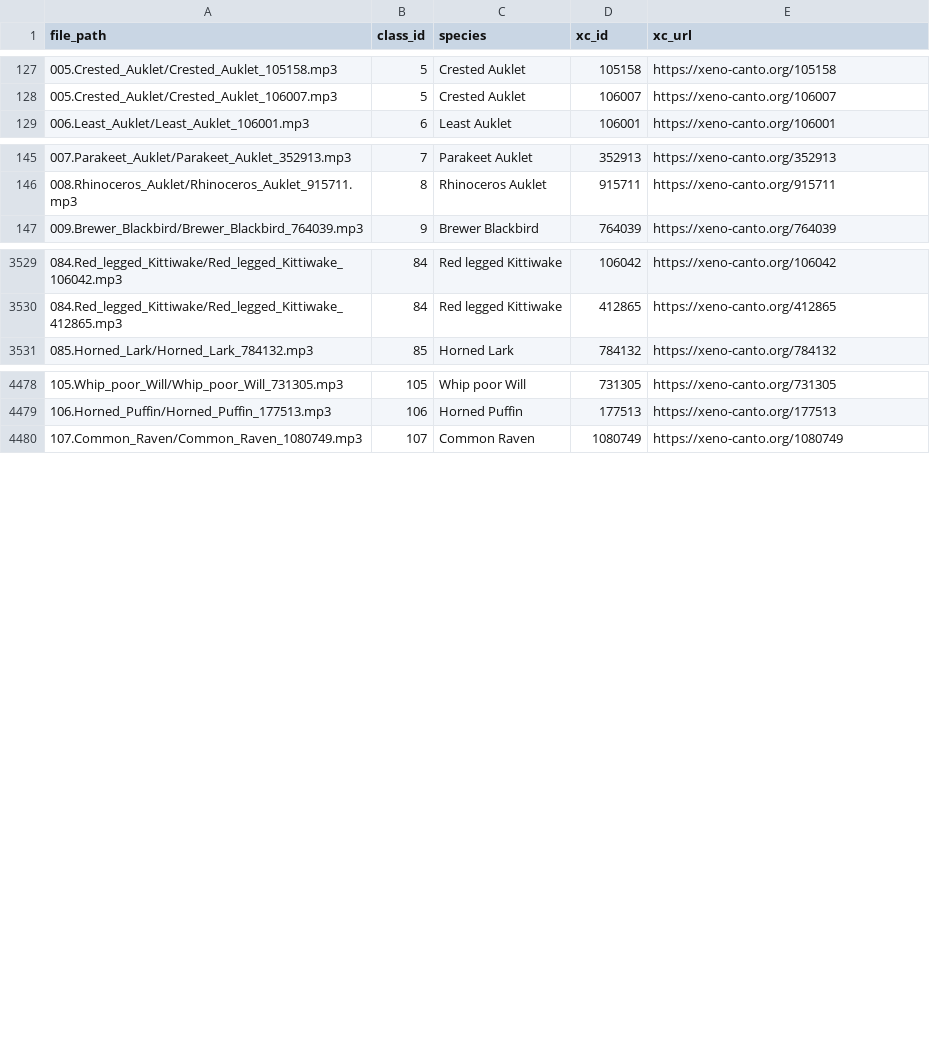
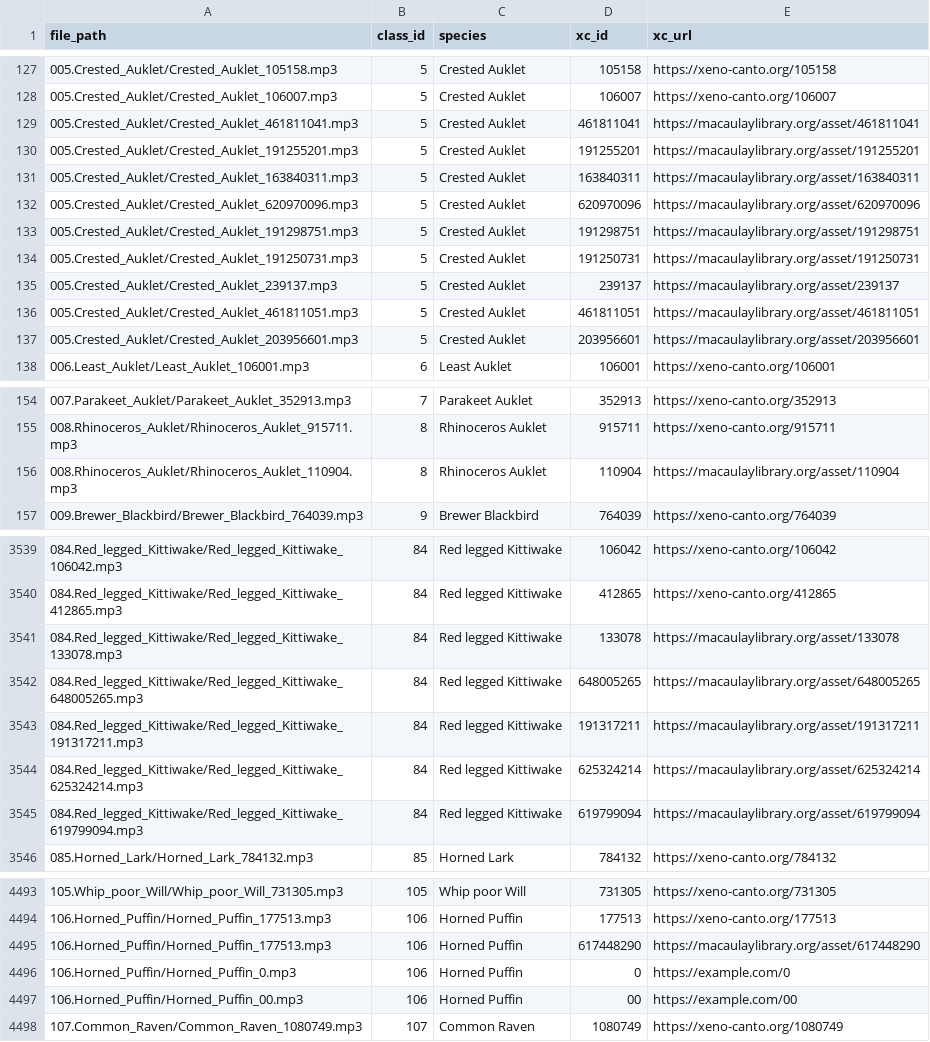
Before and after one commit to gevorgalaverdyan/Multimodal-Bird-Species-Classification, a CSV file: audio-scraper/metadata.csv, drawn as a sheet; only a part is shown, gaps mark what is left out.

Commit message:
dataste metadata

```diff
--- a/audio-scraper/metadata.csv
+++ b/audio-scraper/metadata.csv
@@ -128,2 +128,11 @@ file_path,class_id,species,xc_id,xc_url
 005.Crested_Auklet/Crested_Auklet_106007.mp3,5,Crested Auklet,106007,https://xeno-canto.org/106007
+005.Crested_Auklet/Crested_Auklet_461811041.mp3,5,Crested Auklet,461811041,https://macaulaylibrary.org/asset/461811041
+005.Crested_Auklet/Crested_Auklet_191255201.mp3,5,Crested Auklet,191255201,https://macaulaylibrary.org/asset/191255201
+005.Crested_Auklet/Crested_Auklet_163840311.mp3,5,Crested Auklet,163840311,https://macaulaylibrary.org/asset/163840311
+005.Crested_Auklet/Crested_Auklet_620970096.mp3,5,Crested Auklet,620970096,https://macaulaylibrary.org/asset/620970096
+005.Crested_Auklet/Crested_Auklet_191298751.mp3,5,Crested Auklet,191298751,https://macaulaylibrary.org/asset/191298751
+005.Crested_Auklet/Crested_Auklet_191250731.mp3,5,Crested Auklet,191250731,https://macaulaylibrary.org/asset/191250731
+005.Crested_Auklet/Crested_Auklet_239137.mp3,5,Crested Auklet,239137,https://macaulaylibrary.org/asset/239137
+005.Crested_Auklet/Crested_Auklet_461811051.mp3,5,Crested Auklet,461811051,https://macaulaylibrary.org/asset/461811051
+005.Crested_Auklet/Crested_Auklet_203956601.mp3,5,Crested Auklet,203956601,https://macaulaylibrary.org/asset/203956601
 006.Least_Auklet/Least_Auklet_106001.mp3,6,Least Auklet,106001,https://xeno-canto.org/106001
@@ -146,2 +155,3 @@ file_path,class_id,species,xc_id,xc_url
 008.Rhinoceros_Auklet/Rhinoceros_Auklet_915711.mp3,8,Rhinoceros Auklet,915711,https://xeno-canto.org/915711
+008.Rhinoceros_Auklet/Rhinoceros_Auklet_110904.mp3,8,Rhinoceros Auklet,110904,https://macaulaylibrary.org/asset/110904
 009.Brewer_Blackbird/Brewer_Blackbird_764039.mp3,9,Brewer Blackbird,764039,https://xeno-canto.org/764039
@@ -3530,2 +3540,7 @@ file_path,class_id,species,xc_id,xc_url
 084.Red_legged_Kittiwake/Red_legged_Kittiwake_412865.mp3,84,Red legged Kittiwake,412865,https://xeno-canto.org/412865
+084.Red_legged_Kittiwake/Red_legged_Kittiwake_133078.mp3,84,Red legged Kittiwake,133078,https://macaulaylibrary.org/asset/133078
+084.Red_legged_Kittiwake/Red_legged_Kittiwake_648005265.mp3,84,Red legged Kittiwake,648005265,https://macaulaylibrary.org/asset/648005265
+084.Red_legged_Kittiwake/Red_legged_Kittiwake_191317211.mp3,84,Red legged Kittiwake,191317211,https://macaulaylibrary.org/asset/191317211
+084.Red_legged_Kittiwake/Red_legged_Kittiwake_625324214.mp3,84,Red legged Kittiwake,625324214,https://macaulaylibrary.org/asset/625324214
+084.Red_legged_Kittiwake/Red_legged_Kittiwake_619799094.mp3,84,Red legged Kittiwake,619799094,https://macaulaylibrary.org/asset/619799094
 085.Horned_Lark/Horned_Lark_784132.mp3,85,Horned Lark,784132,https://xeno-canto.org/784132
@@ -4479,2 +4494,5 @@ file_path,class_id,species,xc_id,xc_url
 106.Horned_Puffin/Horned_Puffin_177513.mp3,106,Horned Puffin,177513,https://xeno-canto.org/177513
+106.Horned_Puffin/Horned_Puffin_177513.mp3,106,Horned Puffin,617448290,https://macaulaylibrary.org/asset/617448290
+106.Horned_Puffin/Horned_Puffin_0.mp3,106,Horned Puffin,0,https://example.com/0
+106.Horned_Puffin/Horned_Puffin_00.mp3,106,Horned Puffin,00,https://example.com/00
 107.Common_Raven/Common_Raven_1080749.mp3,107,Common Raven,1080749,https://xeno-canto.org/1080749
```
